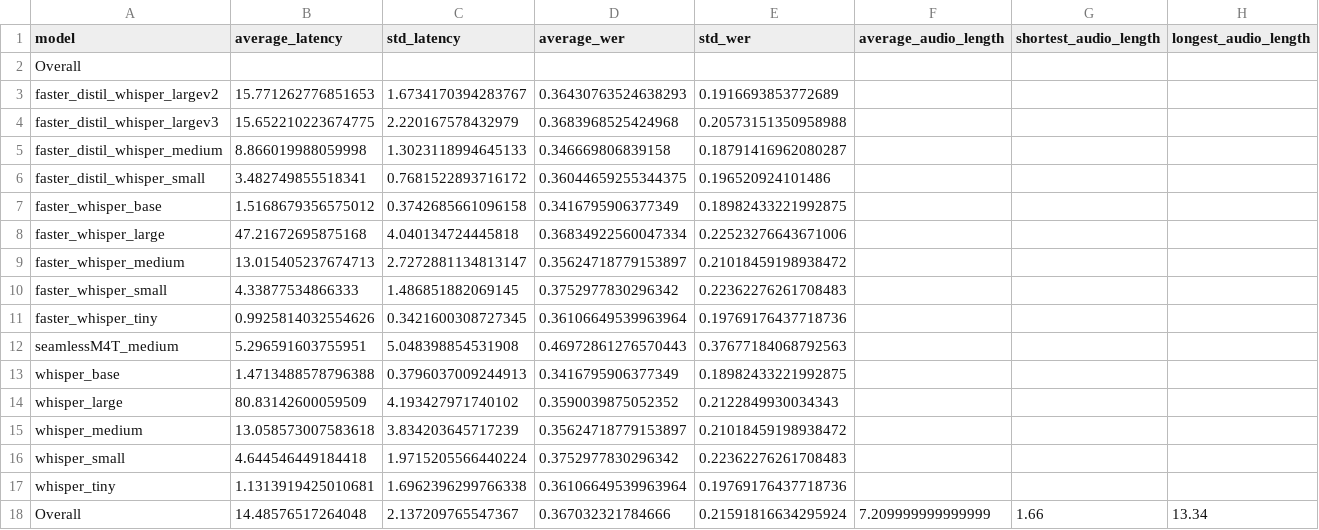
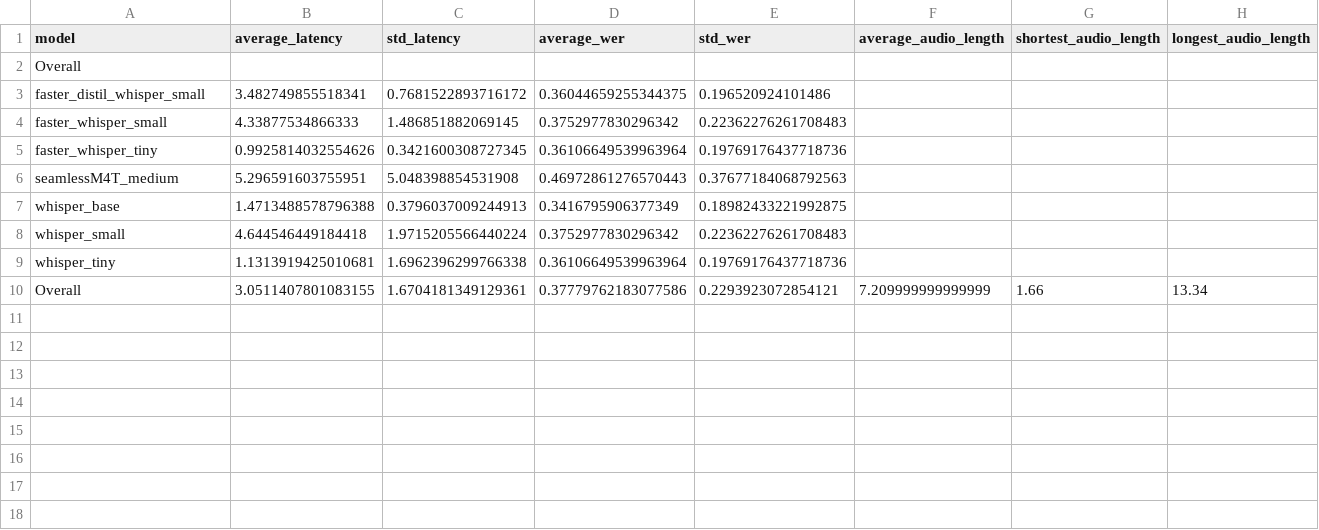
Before and after one commit to jackbeau/masters_private, a CSV file: Experimentation/labs/results/transcription_statistics.csv, drawn as a sheet.

```diff
--- a/Experimentation/labs/results/transcription_statistics.csv
+++ b/Experimentation/labs/results/transcription_statistics.csv
@@ -2,9 +2,3 @@ model,average_latency,std_latency,average_wer,std_wer,average_audio_length,short
 Overall,,,,,,,
-faster_distil_whisper_largev2,15.771262776851653,1.6734170394283767,0.36430763524638293,0.1916693853772689,,,
-faster_distil_whisper_largev3,15.652210223674775,2.220167578432979,0.3683968525424968,0.20573151350958988,,,
-faster_distil_whisper_medium,8.866019988059998,1.3023118994645133,0.346669806839158,0.18791416962080287,,,
 faster_distil_whisper_small,3.482749855518341,0.7681522893716172,0.36044659255344375,0.196520924101486,,,
-faster_whisper_base,1.5168679356575012,0.3742685661096158,0.3416795906377349,0.18982433221992875,,,
-faster_whisper_large,47.21672695875168,4.040134724445818,0.36834922560047334,0.22523276643671006,,,
-faster_whisper_medium,13.015405237674713,2.7272881134813147,0.35624718779153897,0.21018459198938472,,,
 faster_whisper_small,4.33877534866333,1.486851882069145,0.3752977830296342,0.22362276261708483,,,
@@ -13,6 +7,4 @@ seamlessM4T_medium,5.296591603755951,5.048398854531908,0.46972861276570443,0.376
 whisper_base,1.4713488578796388,0.3796037009244913,0.3416795906377349,0.18982433221992875,,,
-whisper_large,80.83142600059509,4.193427971740102,0.3590039875052352,0.2122849930034343,,,
-whisper_medium,13.058573007583618,3.834203645717239,0.35624718779153897,0.21018459198938472,,,
 whisper_small,4.644546449184418,1.9715205566440224,0.3752977830296342,0.22362276261708483,,,
 whisper_tiny,1.1313919425010681,1.6962396299766338,0.36106649539963964,0.19769176437718736,,,
-Overall,14.48576517264048,2.137209765547367,0.367032321784666,0.21591816634295924,7.209999999999999,1.66,13.34
+Overall,3.0511407801083155,1.6704181349129361,0.37779762183077586,0.2293923072854121,7.209999999999999,1.66,13.34
```
Also changed, not shown: 37 other files.
